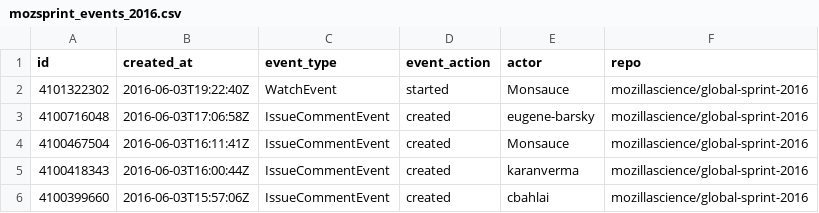
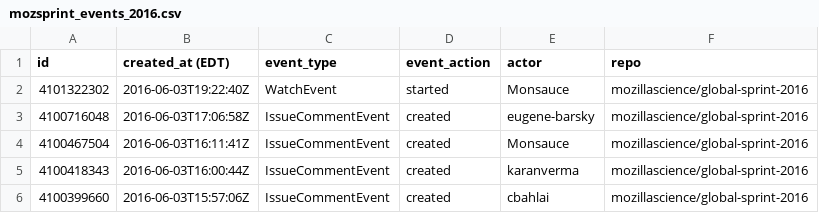
Before and after one commit to mozillascience/global-sprint-2016, a CSV file: data/mozsprint_events_2016.csv, drawn as a sheet; only a part is shown.

Commit message:
add timezone for clarity

```diff
--- a/data/mozsprint_events_2016.csv
+++ b/data/mozsprint_events_2016.csv
@@ -1,2 +1,2 @@
-id,created_at,event_type,event_action,actor,repo
+id,created_at (EDT),event_type,event_action,actor,repo
 4101322302,2016-06-03T19:22:40Z,WatchEvent,started,Monsauce,mozillascience/global-sprint-2016
```
